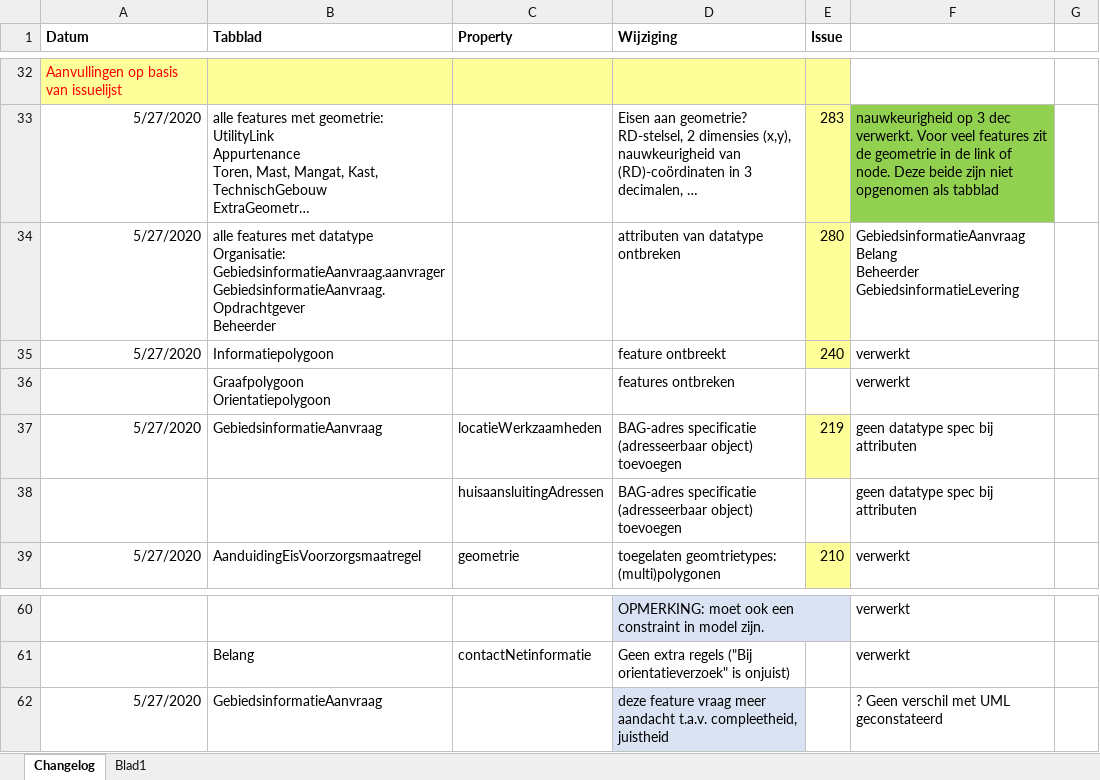
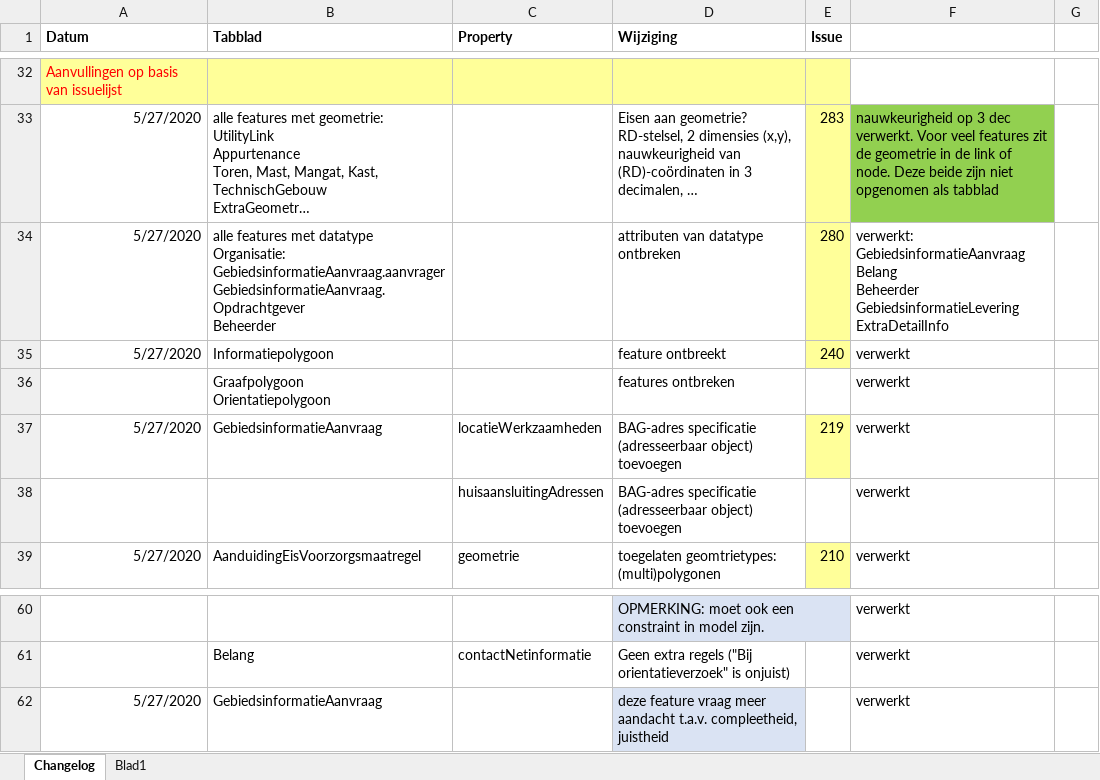
Before and after one commit to Geonovum/imkl2015-review, an Excel workbook: IMKL2.x/0. ConceptversievoorTCS/versie16-6-2020/review/3b. 16-6-2020-ExtraRegels-changelog (Herman)pja.xlsx, sheet Changelog, drawn as a sheet; only a part is shown, gaps mark what is left out; long unchanged cells end in …; values as stored, in another font and other column widths than the file's, no borders; ↵ is a line break in a cell; the diff names each change by its address in the sheet, - before the commit and + after, or states it on an @@ line.

```diff
--- a/IMKL2.x/0. ConceptversievoorTCS/versie16-6-2020/review/3b. 16-6-2020-ExtraRegels-changelog (Herman)pja.xlsx (sheet Changelog)
+++ b/IMKL2.x/0. ConceptversievoorTCS/versie16-6-2020/review/3b. 16-6-2020-ExtraRegels-changelog (Herman)pja.xlsx (sheet Changelog)
-F34: GebiedsinformatieAanvraag ↵ Belang ↵ Beheerder ↵ GebiedsinformatieLevering
+F34: verwerkt: GebiedsinformatieAanvraag ↵ Belang ↵ Beheerder ↵ GebiedsinformatieLevering ↵ ExtraDetailInfo
-F37:F38: geen datatype spec bij attributen
+F37:F38: verwerkt
-F62: ? Geen verschil met UML geconstateerd
+F62: verwerkt
```
Also changed, not shown: IMKL2.x/3. extraregels/ExtraRegels-changelog.xlsx, IMKL2.x/3. extraregels/IMKLv 2.0io_object-attributen-ExtraRegels.xlsx, 1 other file.
